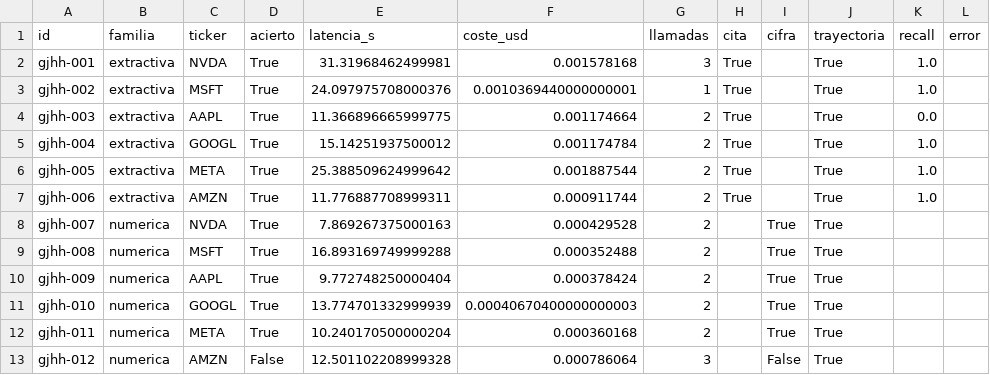
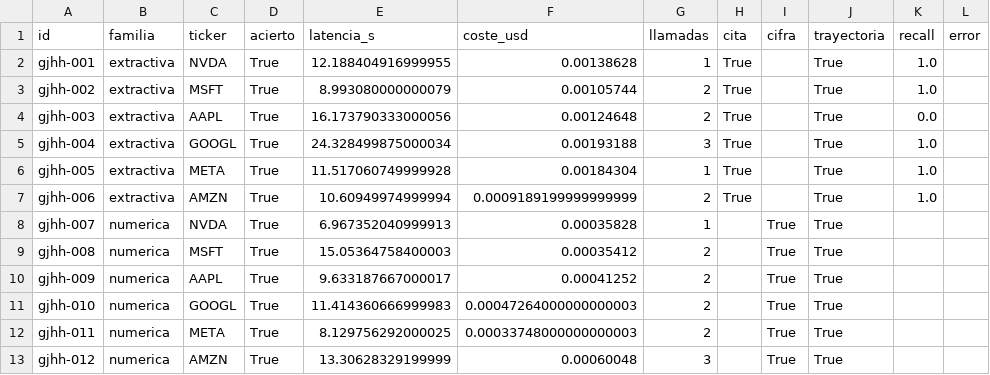
Before and after one commit to hipaor01/Taller_NLP, a CSV file: resultados/evaluacion_jchulvi_v3.csv, drawn as a sheet; only a part is shown; the diff covers the shown part only.

```diff
--- a/resultados/evaluacion_jchulvi_v3.csv
+++ b/resultados/evaluacion_jchulvi_v3.csv
@@ -1,13 +1,13 @@
 id,familia,ticker,acierto,latencia_s,coste_usd,llamadas,cita,cifra,trayectoria,recall,error
-gjhh-001,extractiva,NVDA,True,31.31968462499981,0.001578168,3,True,,True,1.0,
-gjhh-002,extractiva,MSFT,True,24.097975708000376,0.0010369440000000001,1,True,,True,1.0,
-gjhh-003,extractiva,AAPL,True,11.366896665999775,0.001174664,2,True,,True,0.0,
-gjhh-004,extractiva,GOOGL,True,15.14251937500012,0.001174784,2,True,,True,1.0,
-gjhh-005,extractiva,META,True,25.388509624999642,0.001887544,2,True,,True,1.0,
-gjhh-006,extractiva,AMZN,True,11.776887708999311,0.000911744,2,True,,True,1.0,
-gjhh-007,numerica,NVDA,True,7.869267375000163,0.000429528,2,,True,True,,
-gjhh-008,numerica,MSFT,True,16.893169749999288,0.000352488,2,,True,True,,
-gjhh-009,numerica,AAPL,True,9.772748250000404,0.000378424,2,,True,True,,
-gjhh-010,numerica,GOOGL,True,13.774701332999939,0.00040670400000000003,2,,True,True,,
-gjhh-011,numerica,META,True,10.240170500000204,0.000360168,2,,True,True,,
-gjhh-012,numerica,AMZN,False,12.501102208999328,0.000786064,3,,False,True,,
+gjhh-001,extractiva,NVDA,True,12.188404916999955,0.00138628,1,True,,True,1.0,
+gjhh-002,extractiva,MSFT,True,8.993080000000079,0.00105744,2,True,,True,1.0,
+gjhh-003,extractiva,AAPL,True,16.173790333000056,0.00124648,2,True,,True,0.0,
+gjhh-004,extractiva,GOOGL,True,24.328499875000034,0.00193188,3,True,,True,1.0,
+gjhh-005,extractiva,META,True,11.517060749999928,0.00184304,1,True,,True,1.0,
+gjhh-006,extractiva,AMZN,True,10.60949974999994,0.0009189199999999999,2,True,,True,1.0,
+gjhh-007,numerica,NVDA,True,6.967352040999913,0.00035828,1,,True,True,,
+gjhh-008,numerica,MSFT,True,15.05364758400003,0.00035412,2,,True,True,,
+gjhh-009,numerica,AAPL,True,9.633187667000017,0.00041252,2,,True,True,,
+gjhh-010,numerica,GOOGL,True,11.414360666999983,0.00047264000000000003,2,,True,True,,
+gjhh-011,numerica,META,True,8.129756292000025,0.00033748000000000003,2,,True,True,,
+gjhh-012,numerica,AMZN,True,13.30628329199999,0.00060048,3,,True,True,,
```
Also changed, not shown: 18 edited cells elsewhere in this file, 2 other files.
